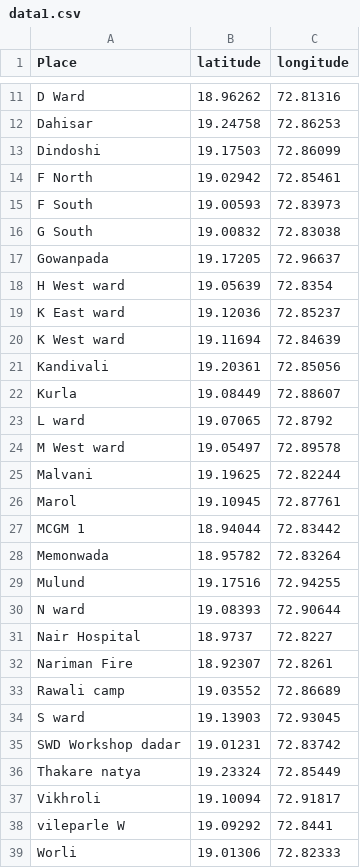
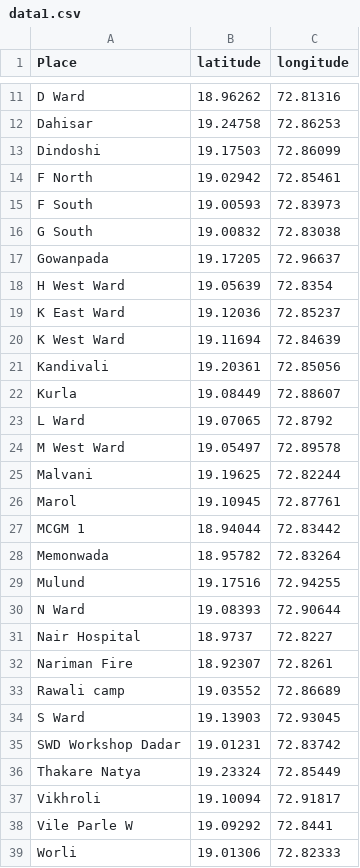
Before and after one commit to gulshan0007/leafletmap, a CSV file: server/static/csv/data1.csv, drawn as a sheet; only a part is shown, gaps mark what is left out; the diff covers the shown part only.

```diff
--- a/server/static/csv/data1.csv
+++ b/server/static/csv/data1.csv
@@ -17,9 +17,9 @@ G South,19.00832,72.83038
 Gowanpada,19.17205,72.96637
-H West ward,19.05639,72.8354
-K East ward,19.12036,72.85237
-K West ward,19.11694,72.84639
+H West Ward,19.05639,72.8354
+K East Ward,19.12036,72.85237
+K West Ward,19.11694,72.84639
 Kandivali,19.20361,72.85056
 Kurla,19.08449,72.88607
-L ward,19.07065,72.8792
-M West ward,19.05497,72.89578
+L Ward,19.07065,72.8792
+M West Ward,19.05497,72.89578
 Malvani,19.19625,72.82244
@@ -29,3 +29,3 @@ Memonwada,18.95782,72.83264
 Mulund,19.17516,72.94255
-N ward,19.08393,72.90644
+N Ward,19.08393,72.90644
 Nair Hospital,18.9737,72.8227
@@ -33,7 +33,7 @@ Nariman Fire,18.92307,72.8261
 Rawali camp,19.03552,72.86689
-S ward,19.13903,72.93045
-SWD Workshop dadar,19.01231,72.83742
-Thakare natya,19.23324,72.85449
+S Ward,19.13903,72.93045
+SWD Workshop Dadar,19.01231,72.83742
+Thakare Natya,19.23324,72.85449
 Vikhroli,19.10094,72.91817
-vileparle W,19.09292,72.8441
+Vile Parle W,19.09292,72.8441
 Worli,19.01306,72.82333
```
Also changed, not shown: 3 edited cells elsewhere in this file, 24 other files.
